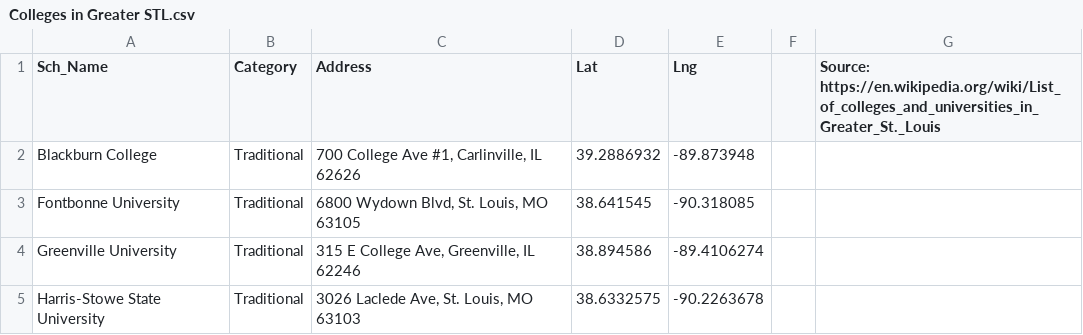
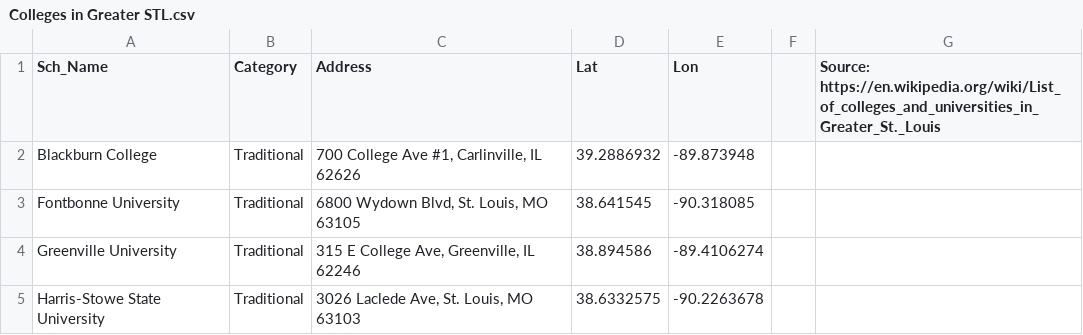
Before and after one commit to gbrunner/advanced_class-2, a CSV file: Project1/Colleges in Greater STL.csv, drawn as a sheet; only a part is shown.

Commit message:
Update Colleges in Greater STL.csv

```diff
--- a/Project1/Colleges in Greater STL.csv
+++ b/Project1/Colleges in Greater STL.csv
@@ -1,2 +1,2 @@
-Sch_Name,Category,Address,Lat,Lng,,Source:  https://en.wikipedia.org/wiki/List_of_colleges_and_universities_in_Greater_St._Louis
+Sch_Name,Category,Address,Lat,Lon,,Source:  https://en.wikipedia.org/wiki/List_of_colleges_and_universities_in_Greater_St._Louis
 Blackburn College,Traditional,"700 College Ave #1, Carlinville, IL 62626",39.2886932,-89.873948,,
```
